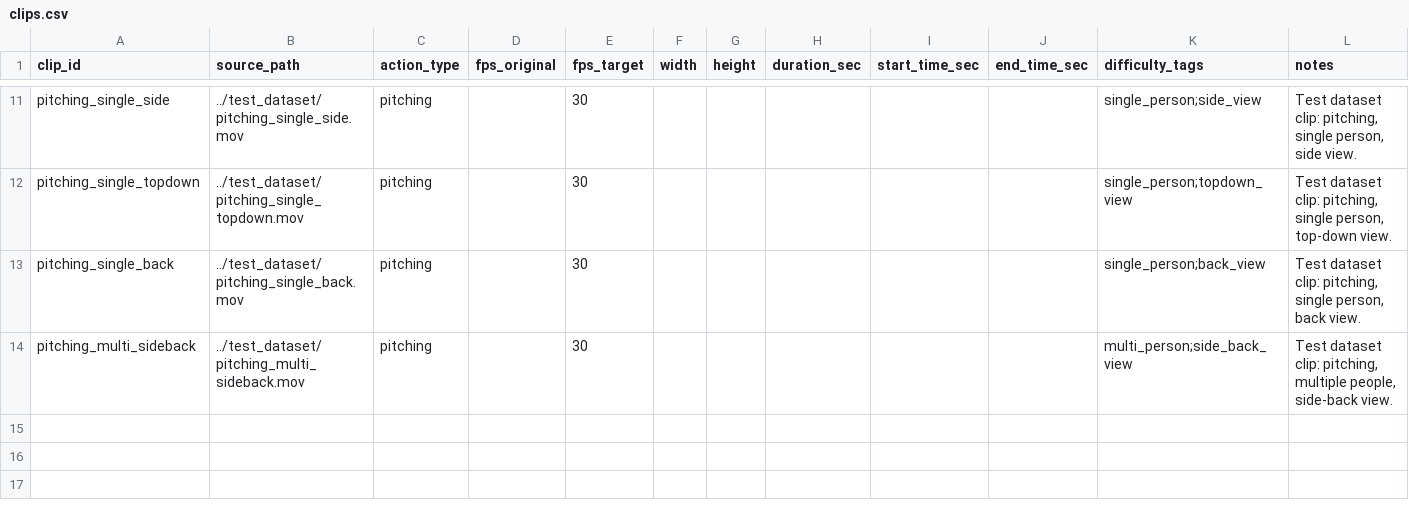
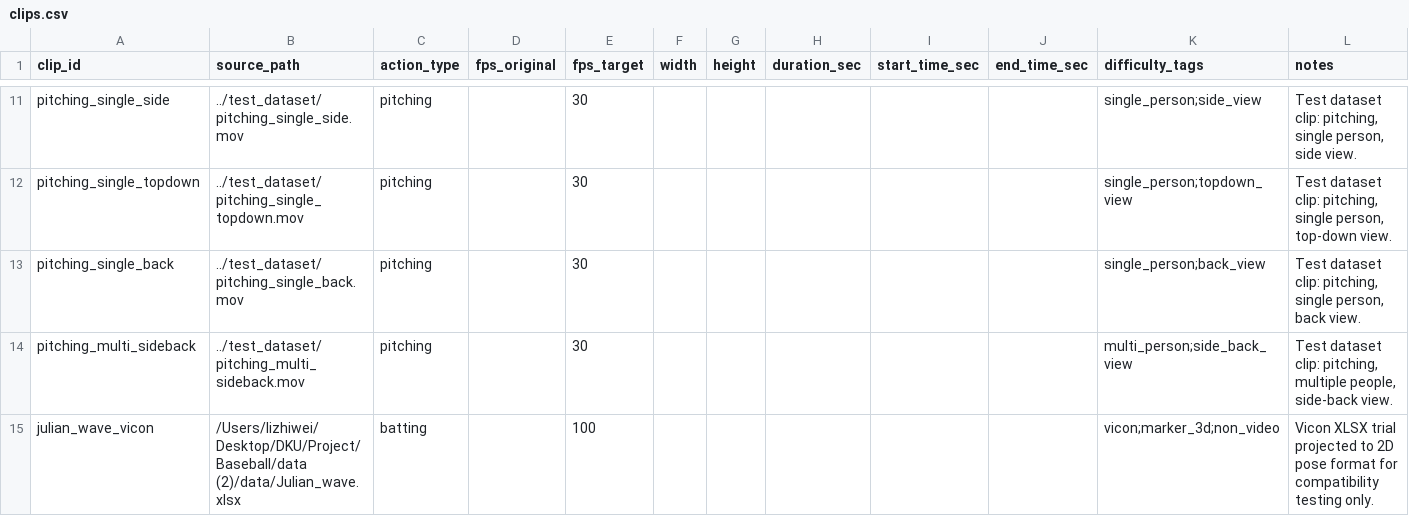
Before and after one commit to zhiwei531/baseball-analysis, a CSV file: data/metadata/clips.csv, drawn as a sheet; only a part is shown, gaps mark what is left out; the diff names each change by its address in the sheet, - before the commit and + after, or states it on an @@ line.

Commit message:
Add Vicon XLSX import path for feature compatibility tests

```diff
--- a/data/metadata/clips.csv
+++ b/data/metadata/clips.csv
+row 15: julian_wave_vicon | /Users/lizhiwei/Desktop/DKU/Project/Baseball/data (2)/data/Julian_wave.xlsx | batting |  | 100 |  |  |  |  |  | vicon;marker_3d;non_video | Vicon XLSX trial projected to 2D pose format for compatibility testing only.
```
Also changed, not shown: 1 other file.
